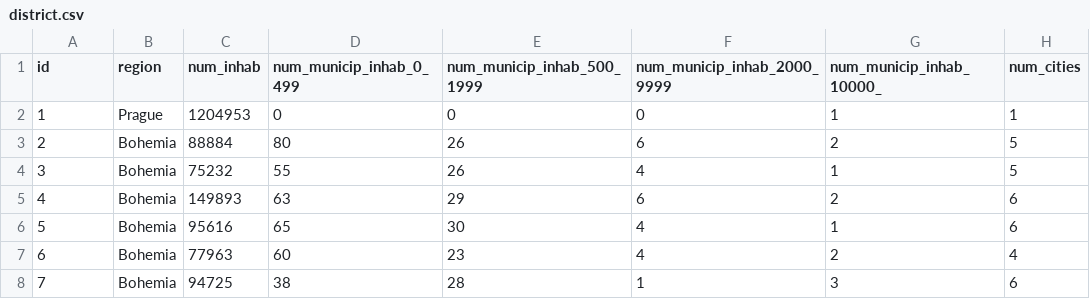
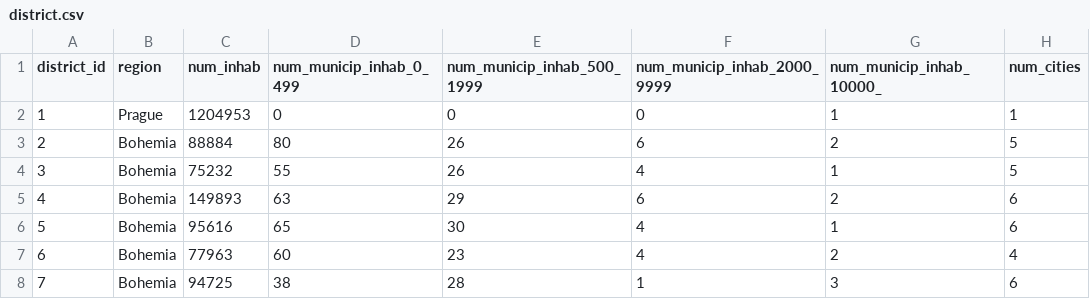
Before and after one commit to Samuuuh/feup-ac, a CSV file: preprocessing/district.csv, drawn as a sheet; only a part is shown; the diff names each change by its address in the sheet, - before the commit and + after, or states it on an @@ line.

Commit message:
Change district id for district_id

```diff
--- a/preprocessing/district.csv
+++ b/preprocessing/district.csv
-A1: id
+A1: district_id
```
